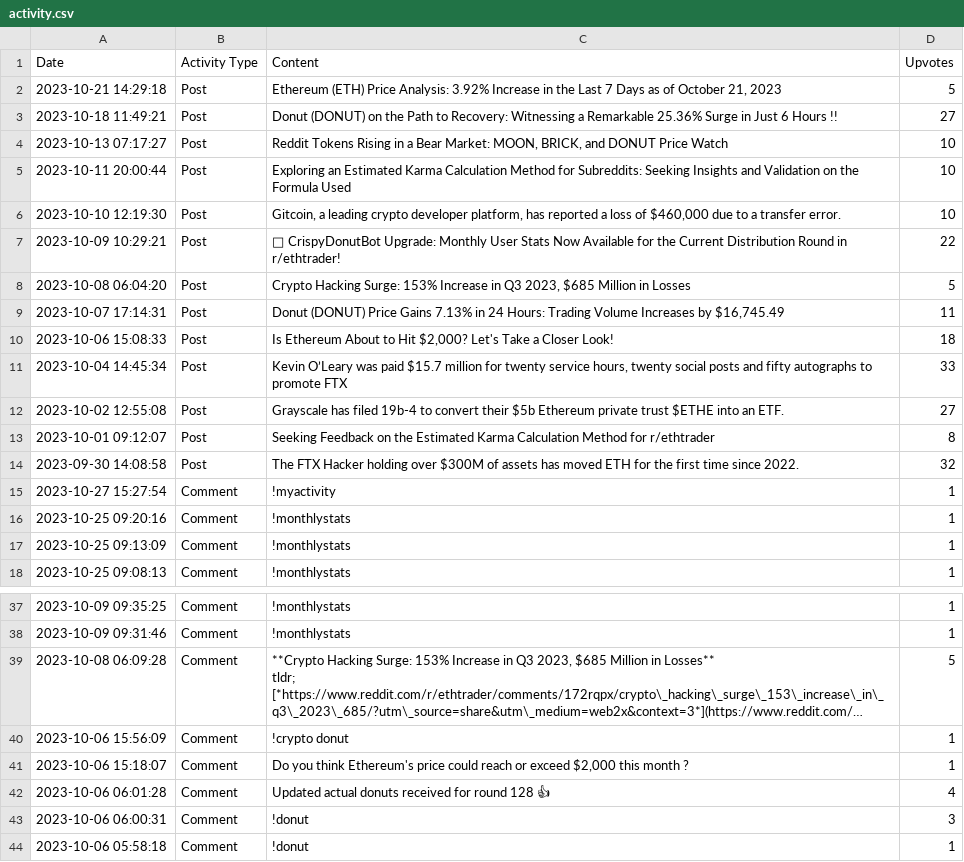
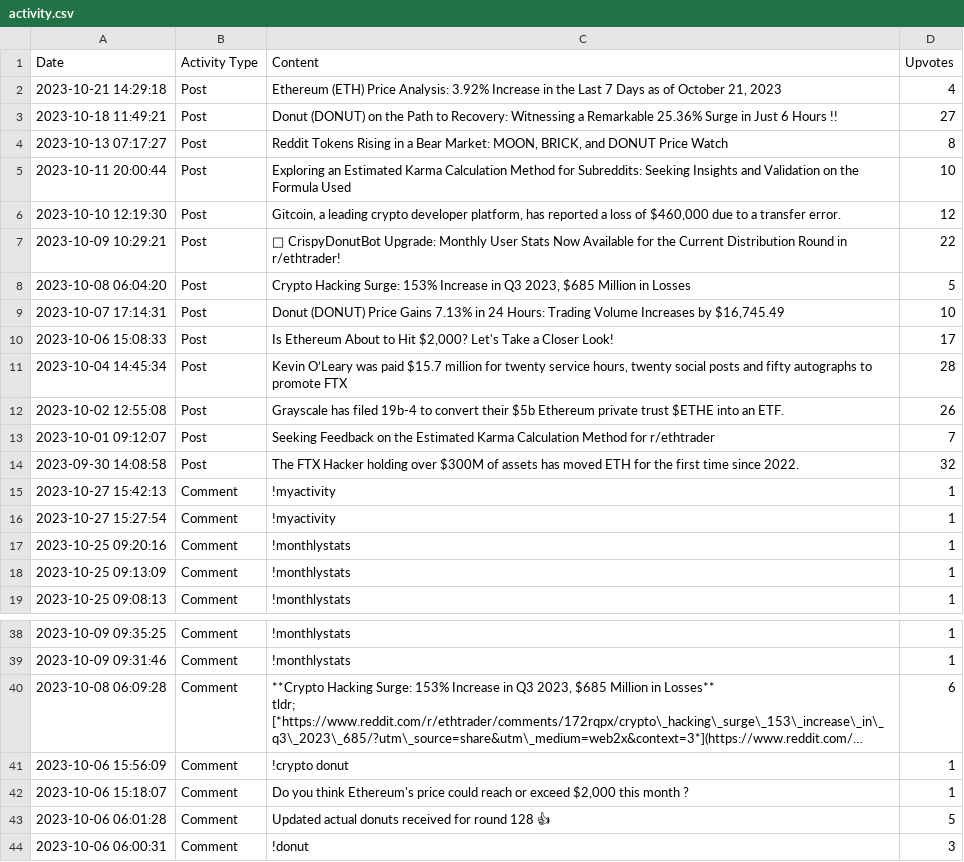
Before and after one commit to Defiboydonut/activity_csv, a CSV file: activity.csv, drawn as a sheet; only a part is shown, gaps mark what is left out; the shorter side is filled out with more unchanged rows; long unchanged cells end in …; addresses are those after the commit; the diff names each change by its address in the sheet, - before the commit and + after, or states it on an @@ line.

Commit message:
Update activity CSV for Defiboy

```diff
--- a/activity.csv
+++ b/activity.csv
-D2 (Upvotes): 5
+D2 (Upvotes): 4
-D4 (Upvotes): 10
+D4 (Upvotes): 8
-D6 (Upvotes): 10
+D6 (Upvotes): 12
-D9 (Upvotes): 11
+D9 (Upvotes): 10
-D10 (Upvotes): 18
+D10 (Upvotes): 17
-D11 (Upvotes): 33
+D11 (Upvotes): 28
-D12 (Upvotes): 27
+D12 (Upvotes): 26
-D13 (Upvotes): 8
+D13 (Upvotes): 7
+row 15: 2023-10-27 15:42:13 | Comment | !myactivity | 1
-D40 (Upvotes): 5
+D40 (Upvotes): 6
-D43 (Upvotes): 4
+D43 (Upvotes): 5
```
